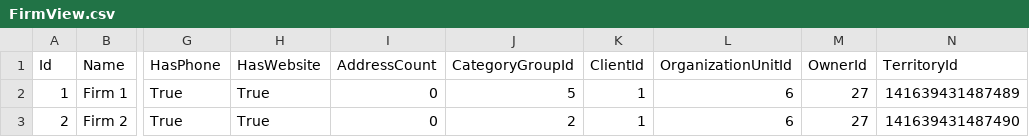
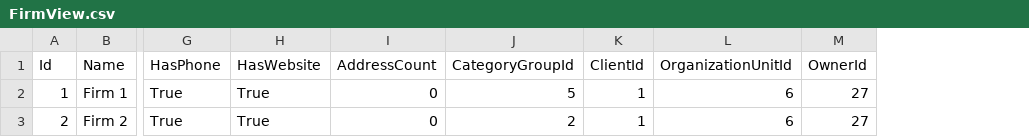
Before and after one commit to gitter-badger/nuclear-river, a CSV file: EntityDataModel.EntityFramework.Tests/Data/FirmView.csv, drawn as a sheet; only a part is shown, gaps mark what is left out; the diff names each change by its address in the sheet, - before the commit and + after, or states it on an @@ line.

```diff
--- a/EntityDataModel.EntityFramework.Tests/Data/FirmView.csv
+++ b/EntityDataModel.EntityFramework.Tests/Data/FirmView.csv
-column N (TerritoryId), rows 2-3: 141639431487489 | 141639431487490
```
Also changed, not shown: 8 other files.
